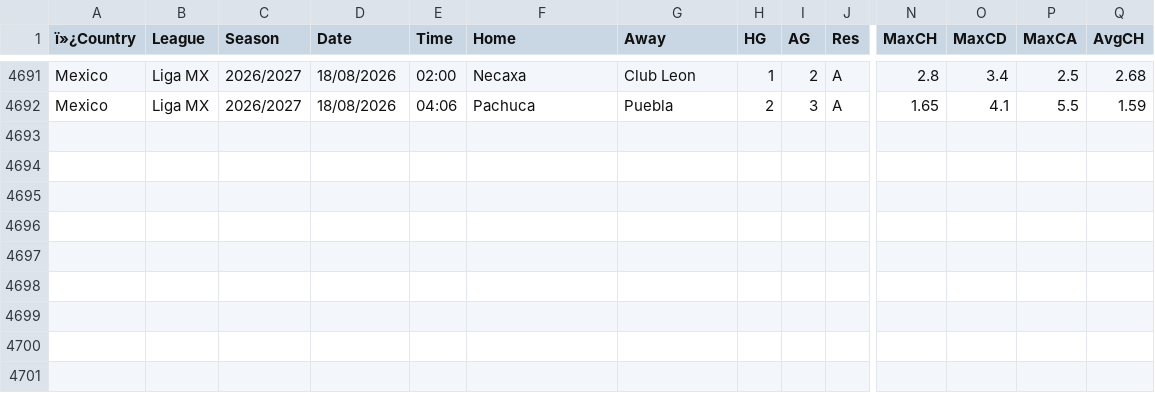
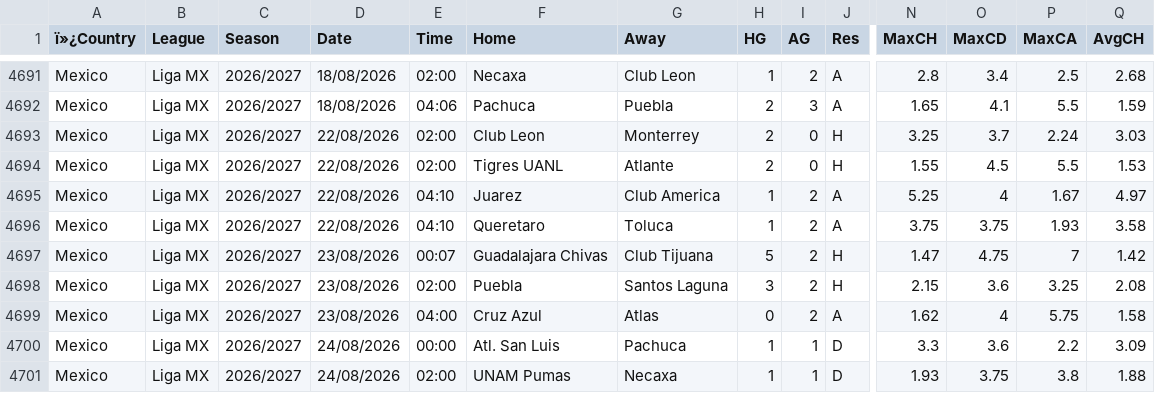
Before and after one commit to Dudusola/tete, a CSV file: data/historical/MexicanLeague.csv, drawn as a sheet; only a part is shown, gaps mark what is left out; rows hold the shown columns only; the diff names each change by its address in the sheet, - before the commit and + after, or states it on an @@ line.

```diff
--- a/data/historical/MexicanLeague.csv
+++ b/data/historical/MexicanLeague.csv
+row 4693: Mexico | Liga MX | 2026/2027 | 22/08/2026 | 02:00 | Club Leon | Monterrey | 2 | 0 | H | 3.25 | 3.7 | 2.24 | 3.03
+row 4694: Mexico | Liga MX | 2026/2027 | 22/08/2026 | 02:00 | Tigres UANL | Atlante | 2 | 0 | H | 1.55 | 4.5 | 5.5 | 1.53
+row 4695: Mexico | Liga MX | 2026/2027 | 22/08/2026 | 04:10 | Juarez | Club America | 1 | 2 | A | 5.25 | 4 | 1.67 | 4.97
+row 4696: Mexico | Liga MX | 2026/2027 | 22/08/2026 | 04:10 | Queretaro | Toluca | 1 | 2 | A | 3.75 | 3.75 | 1.93 | 3.58
+row 4697: Mexico | Liga MX | 2026/2027 | 23/08/2026 | 00:07 | Guadalajara Chivas | Club Tijuana | 5 | 2 | H | 1.47 | 4.75 | 7 | 1.42
+row 4698: Mexico | Liga MX | 2026/2027 | 23/08/2026 | 02:00 | Puebla | Santos Laguna | 3 | 2 | H | 2.15 | 3.6 | 3.25 | 2.08
+row 4699: Mexico | Liga MX | 2026/2027 | 23/08/2026 | 04:00 | Cruz Azul | Atlas | 0 | 2 | A | 1.62 | 4 | 5.75 | 1.58
+row 4700: Mexico | Liga MX | 2026/2027 | 24/08/2026 | 00:00 | Atl. San Luis | Pachuca | 1 | 1 | D | 3.3 | 3.6 | 2.2 | 3.09
+row 4701: Mexico | Liga MX | 2026/2027 | 24/08/2026 | 02:00 | UNAM Pumas | Necaxa | 1 | 1 | D | 1.93 | 3.75 | 3.8 | 1.88
```
Also changed, not shown: data/historical/ArgentineLeague.csv, data/historical/BrazilLeague.csv, 13 other files.
